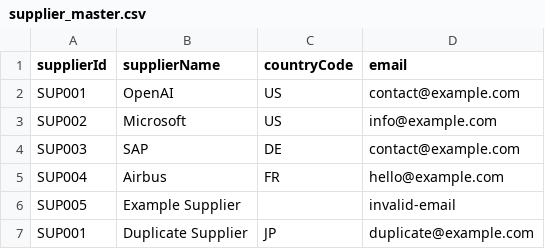
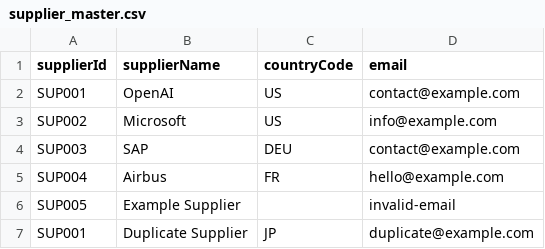
Before and after one commit to Seiko-K/typescript-csv-api-enricher, a CSV file: samples/supplier_master.csv, drawn as a sheet.

Commit message:
feat: add country code format validation

```diff
--- a/samples/supplier_master.csv
+++ b/samples/supplier_master.csv
@@ -3,3 +3,3 @@ SUP001,OpenAI,US,contact@example.com
 SUP002,Microsoft,US,info@example.com
-SUP003,SAP,DE,contact@example.com
+SUP003,SAP,DEU,contact@example.com
 SUP004,Airbus,FR,hello@example.com
```
Also changed, not shown: 2 other files.
